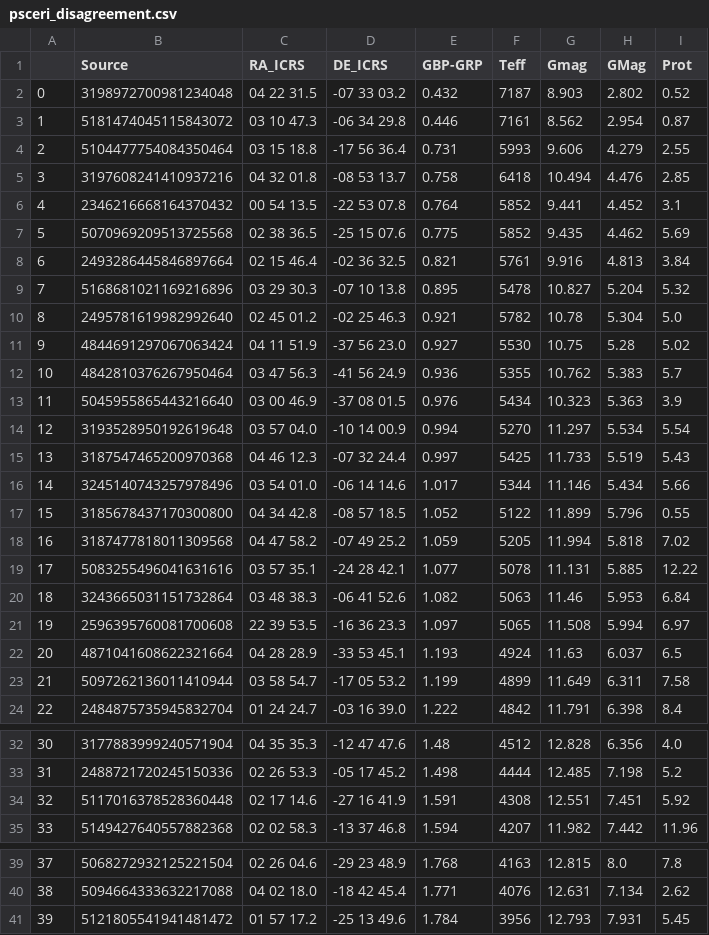
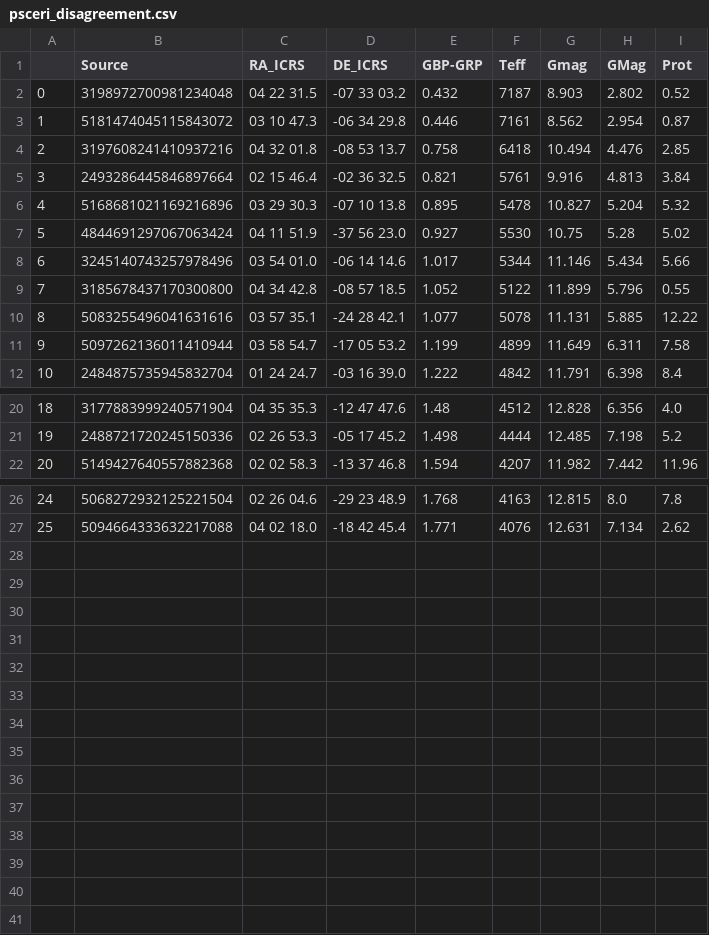
Before and after one commit to ojhall94/michael, a CSV file: Examples/psceri_disagreement.csv, drawn as a sheet; only a part is shown, gaps mark what is left out; removed rows and columns are numbered as before the commit, all else as after; the diff names each change by its address in the sheet, - before the commit and + after, or states it on an @@ line.

Commit message:
updated psceri comparison

```diff
--- a/Examples/psceri_disagreement.csv
+++ b/Examples/psceri_disagreement.csv
-row 4: 2 | 5104477754084350464 | 03 15 18.8 | -17 56 36.4 | 0.731 | 5993 | 9.606 | 4.279 | 2.55
@@ column A renumbered between rows 4 and 27 @@
-row 6: 4 | 2346216668164370432 | 00 54 13.5 | -22 53 07.8 | 0.764 | 5852 | 9.441 | 4.452 | 3.1
-row 7: 5 | 5070969209513725568 | 02 38 36.5 | -25 15 07.6 | 0.775 | 5852 | 9.435 | 4.462 | 5.69
-row 10: 8 | 2495781619982992640 | 02 45 01.2 | -02 25 46.3 | 0.921 | 5782 | 10.78 | 5.304 | 5.0
-row 12: 10 | 4842810376267950464 | 03 47 56.3 | -41 56 24.9 | 0.936 | 5355 | 10.762 | 5.383 | 5.7
-row 13: 11 | 5045955865443216640 | 03 00 46.9 | -37 08 01.5 | 0.976 | 5434 | 10.323 | 5.363 | 3.9
-row 14: 12 | 3193528950192619648 | 03 57 04.0 | -10 14 00.9 | 0.994 | 5270 | 11.297 | 5.534 | 5.54
-row 15: 13 | 3187547465200970368 | 04 46 12.3 | -07 32 24.4 | 0.997 | 5425 | 11.733 | 5.519 | 5.43
-row 18: 16 | 3187477818011309568 | 04 47 58.2 | -07 49 25.2 | 1.059 | 5205 | 11.994 | 5.818 | 7.02
-row 20: 18 | 3243665031151732864 | 03 48 38.3 | -06 41 52.6 | 1.082 | 5063 | 11.46 | 5.953 | 6.84
-row 21: 19 | 2596395760081700608 | 22 39 53.5 | -16 36 23.3 | 1.097 | 5065 | 11.508 | 5.994 | 6.97
-row 22: 20 | 4871041608622321664 | 04 28 28.9 | -33 53 45.1 | 1.193 | 4924 | 11.63 | 6.037 | 6.5
-row 34: 32 | 5117016378528360448 | 02 17 14.6 | -27 16 41.9 | 1.591 | 4308 | 12.551 | 7.451 | 5.92
-row 41: 39 | 5121805541941481472 | 01 57 17.2 | -25 13 49.6 | 1.784 | 3956 | 12.793 | 7.931 | 5.45
```
Also changed, not shown: 2 other files.
